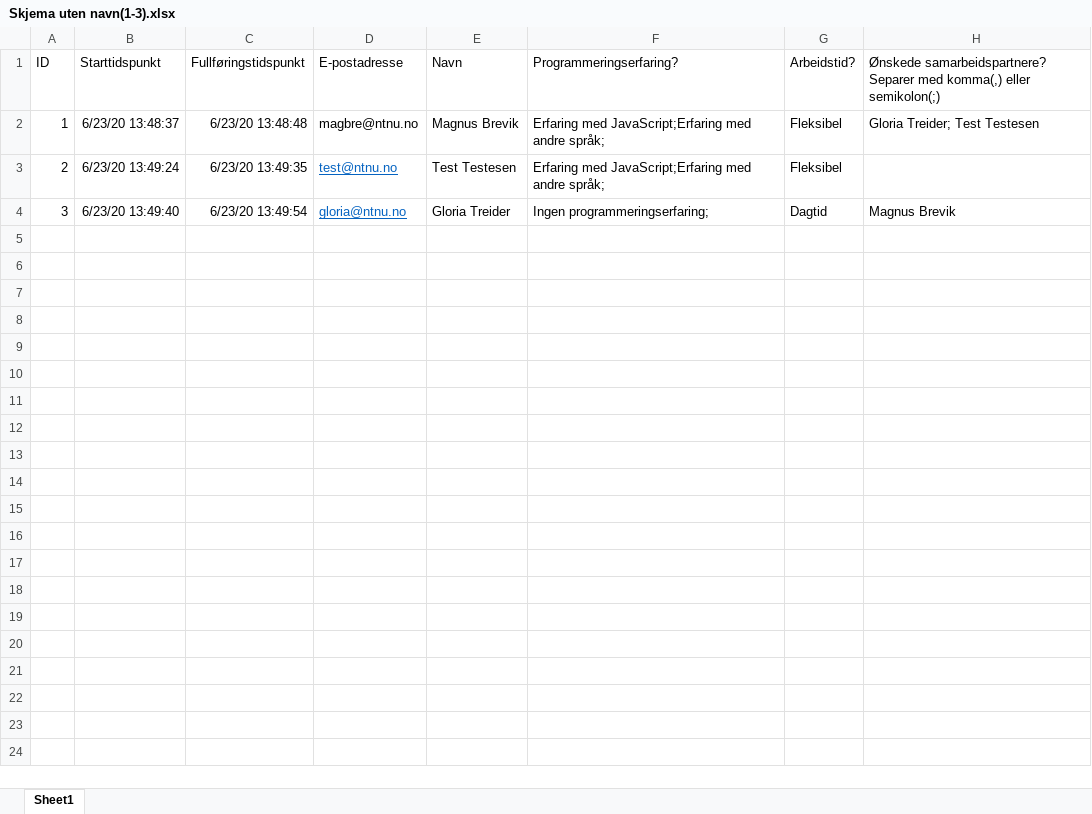
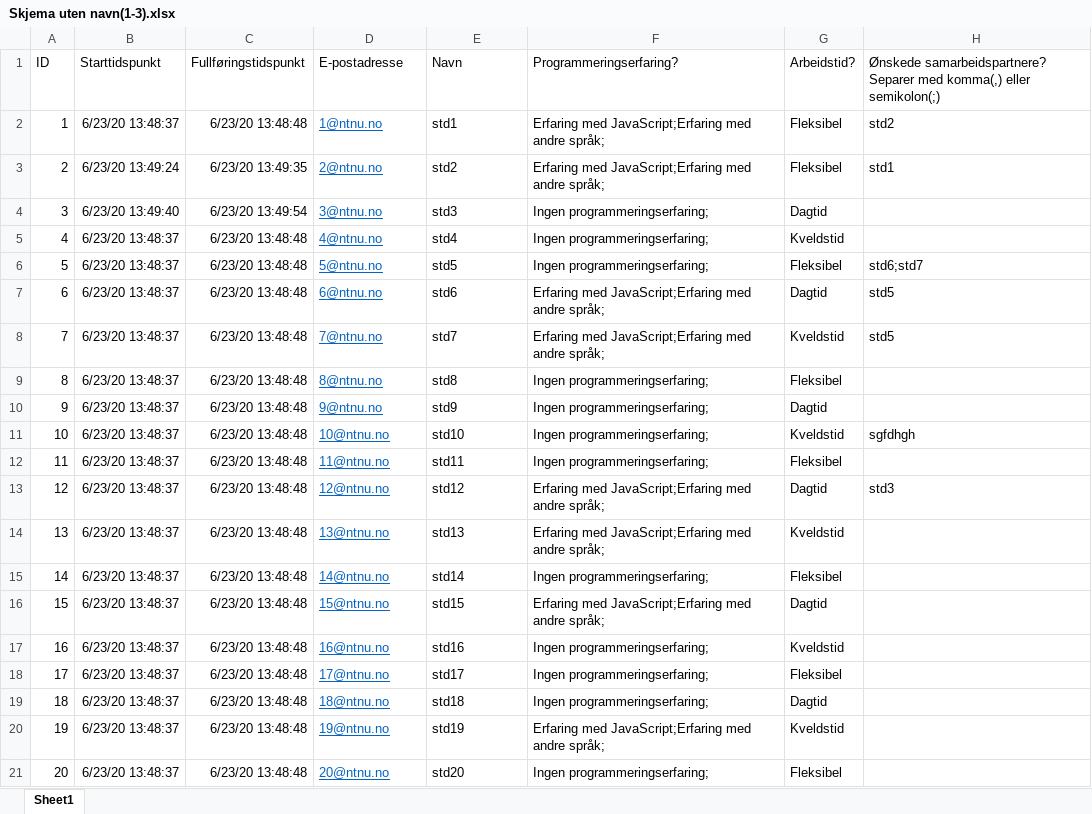
Before and after one commit to mbremyk/Gruppesammensetning, an Excel workbook: Skjema uten navn(1-3).xlsx, sheet Sheet1, drawn as a sheet; values as stored, in another font and other column widths than the file's, no borders; table styles not drawn; the diff names each change by its address in the sheet, - before the commit and + after, or states it on an @@ line.

```diff
--- a/Skjema uten navn(1-3).xlsx (sheet Sheet1)
+++ b/Skjema uten navn(1-3).xlsx (sheet Sheet1)
-D2 (E-postadresse): magbre@ntnu.no
+D2 (E-postadresse): 1@ntnu.no
@@ D2 underline: off → on, text colour: black → #0563C1 @@
-E2 (Navn): Magnus Brevik
+E2 (Navn): std1
-H2: Gloria Treider; Test Testesen
+H2: std2
-D3 (E-postadresse): test@ntnu.no
+D3 (E-postadresse): 2@ntnu.no
-E3 (Navn): Test Testesen
+E3 (Navn): std2
-H3: (empty)
+H3: std1
-D4 (E-postadresse): gloria@ntnu.no
+D4 (E-postadresse): 3@ntnu.no
-E4 (Navn): Gloria Treider
+E4 (Navn): std3
-H4: Magnus Brevik
+H4: (empty)
+row 5: 4 | 6/23/20 13:48:37 | 6/23/20 13:48:48 | 4@ntnu.no | std4 | Ingen programmeringserfaring; | Kveldstid
+row 6: 5 | 6/23/20 13:48:37 | 6/23/20 13:48:48 | 5@ntnu.no | std5 | Ingen programmeringserfaring; | Fleksibel | std6;std7
+row 7: 6 | 6/23/20 13:48:37 | 6/23/20 13:48:48 | 6@ntnu.no | std6 | Erfaring med JavaScript;Erfaring med andre språk; | Dagtid | std5
+row 8: 7 | 6/23/20 13:48:37 | 6/23/20 13:48:48 | 7@ntnu.no | std7 | Erfaring med JavaScript;Erfaring med andre språk; | Kveldstid | std5
+row 9: 8 | 6/23/20 13:48:37 | 6/23/20 13:48:48 | 8@ntnu.no | std8 | Ingen programmeringserfaring; | Fleksibel
+row 10: 9 | 6/23/20 13:48:37 | 6/23/20 13:48:48 | 9@ntnu.no | std9 | Ingen programmeringserfaring; | Dagtid
+row 11: 10 | 6/23/20 13:48:37 | 6/23/20 13:48:48 | 10@ntnu.no | std10 | Ingen programmeringserfaring; | Kveldstid | sgfdhgh
+row 12: 11 | 6/23/20 13:48:37 | 6/23/20 13:48:48 | 11@ntnu.no | std11 | Ingen programmeringserfaring; | Fleksibel
+row 13: 12 | 6/23/20 13:48:37 | 6/23/20 13:48:48 | 12@ntnu.no | std12 | Erfaring med JavaScript;Erfaring med andre språk; | Dagtid | std3
+row 14: 13 | 6/23/20 13:48:37 | 6/23/20 13:48:48 | 13@ntnu.no | std13 | Erfaring med JavaScript;Erfaring med andre språk; | Kveldstid
+row 15: 14 | 6/23/20 13:48:37 | 6/23/20 13:48:48 | 14@ntnu.no | std14 | Ingen programmeringserfaring; | Fleksibel
+row 16: 15 | 6/23/20 13:48:37 | 6/23/20 13:48:48 | 15@ntnu.no | std15 | Erfaring med JavaScript;Erfaring med andre språk; | Dagtid
+row 17: 16 | 6/23/20 13:48:37 | 6/23/20 13:48:48 | 16@ntnu.no | std16 | Ingen programmeringserfaring; | Kveldstid
+row 18: 17 | 6/23/20 13:48:37 | 6/23/20 13:48:48 | 17@ntnu.no | std17 | Ingen programmeringserfaring; | Fleksibel
+row 19: 18 | 6/23/20 13:48:37 | 6/23/20 13:48:48 | 18@ntnu.no | std18 | Ingen programmeringserfaring; | Dagtid
+row 20: 19 | 6/23/20 13:48:37 | 6/23/20 13:48:48 | 19@ntnu.no | std19 | Erfaring med JavaScript;Erfaring med andre språk; | Kveldstid
+row 21: 20 | 6/23/20 13:48:37 | 6/23/20 13:48:48 | 20@ntnu.no | std20 | Ingen programmeringserfaring; | Fleksibel
```
Also changed, not shown: 4 other files.
